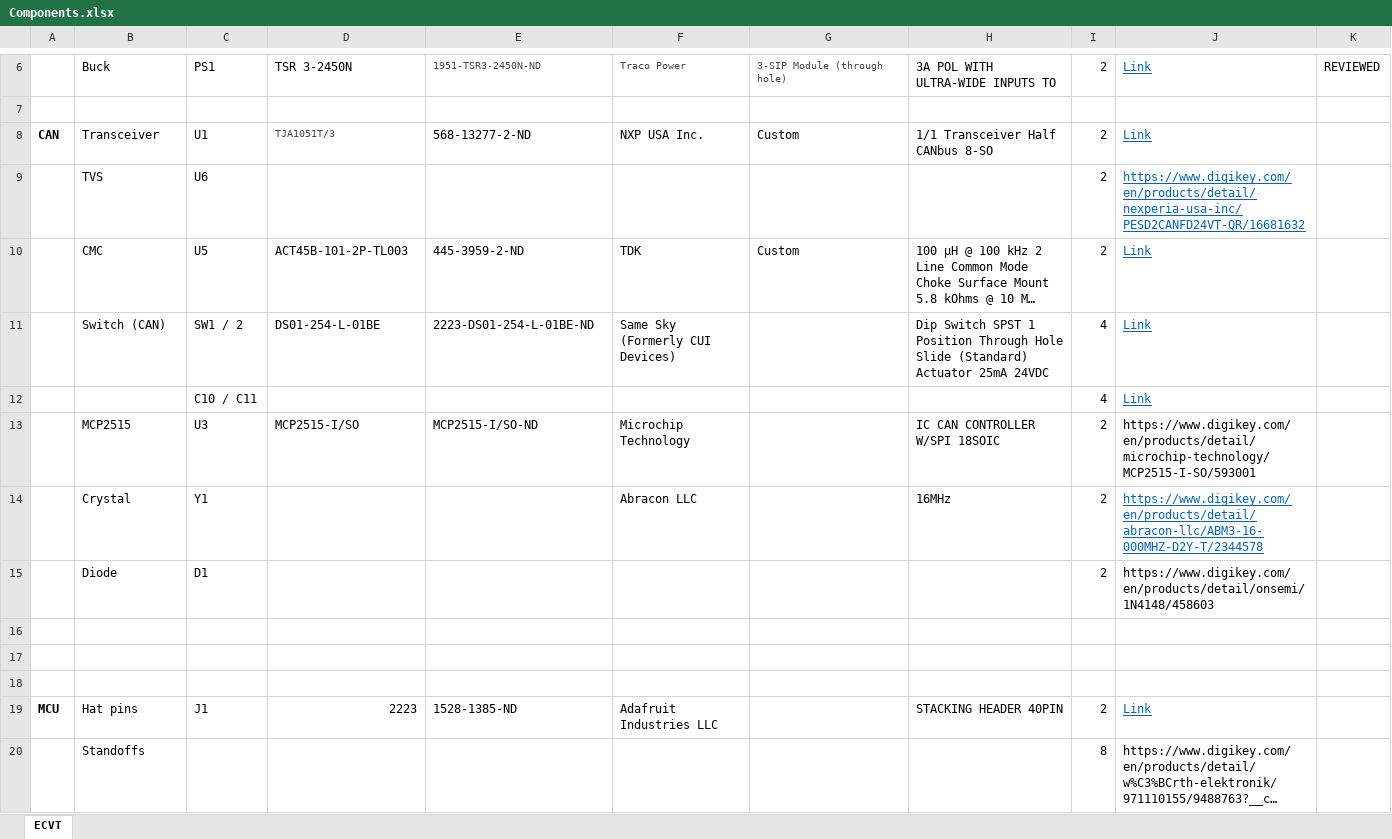
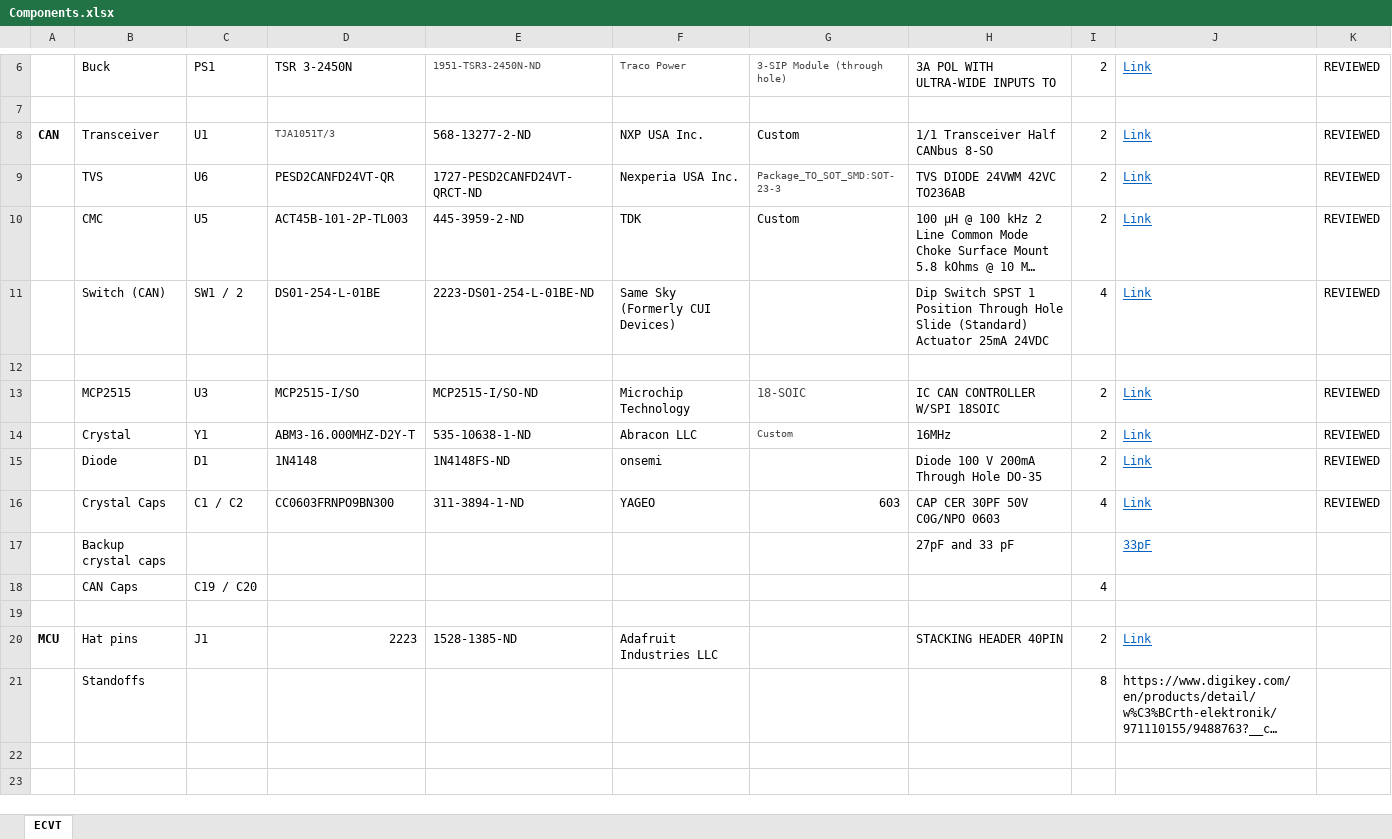
Before and after one commit to NU-Baja-SAE/hardware, an Excel workbook: Components.xlsx, sheet ECVT, drawn as a sheet; only a part is shown, gaps mark what is left out; long unchanged cells end in …; values as stored, in another font and other column widths than the file's, no borders; removed rows and columns are numbered as before the commit, all else as after; the diff names each change by its address in the sheet, - before the commit and + after, or states it on an @@ line.

```diff
--- a/Components.xlsx (sheet ECVT)
+++ b/Components.xlsx (sheet ECVT)
-K8: (empty)
+K8: REVIEWED
-row 9:  | TVS | U6 |  |  |  |  |  | 2 | https://www.digikey.com/en/products/detail/nexperia-usa-inc/PESD2CANFD24VT-QR/16681632
+row 9:  | TVS | U6 | PESD2CANFD24VT-QR | 1727-PESD2CANFD24VT-QRCT-ND | Nexperia USA Inc. | Package_TO_SOT_SMD:SOT-23-3 | TVS DIODE 24VWM 42VC TO236AB | 2 | Link | REVIEWED
-K10:K11: (empty)
+K10:K11: REVIEWED
-row 12:  |  | C10 / C11 |  |  |  |  |  | 4 | Link
-row 13:  | MCP2515 | U3 | MCP2515-I/SO | MCP2515-I/SO-ND | Microchip Technology |  | IC CAN CONTROLLER W/SPI 18SOIC | 2 | https://www.digikey.com/en/products/detail/microchip-technology/MCP2515-I-SO/593001
-row 14:  | Crystal | Y1 |  |  | Abracon LLC |  | 16MHz | 2 | https://www.digikey.com/en/products/detail/abracon-llc/ABM3-16-000MHZ-D2Y-T/2344578
-row 15:  | Diode | D1 |  |  |  |  |  | 2 | https://www.digikey.com/en/products/detail/onsemi/1N4148/458603
-row 13: (empty)
+row 13:  | MCP2515 | U3 | MCP2515-I/SO | MCP2515-I/SO-ND | Microchip Technology | 18-SOIC | IC CAN CONTROLLER W/SPI 18SOIC | 2 | Link | REVIEWED
+row 14:  | Crystal | Y1 | ABM3-16.000MHZ-D2Y-T | 535-10638-1-ND | Abracon LLC | Custom | 16MHz | 2 | Link | REVIEWED
+row 15:  | Diode | D1 | 1N4148 | 1N4148FS-ND | onsemi |  | Diode 100 V 200mA Through Hole DO-35 | 2 | Link | REVIEWED
+row 16:  | Crystal Caps | C1 / C2 | CC0603FRNPO9BN300 | 311-3894-1-ND | YAGEO | 603 | CAP CER 30PF 50V C0G/NPO 0603 | 4 | Link | REVIEWED
+row 17:  | Backup crystal caps |  |  |  |  |  | 27pF and 33 pF |  | 33pF
+row 18:  | CAN Caps | C19 / C20 |  |  |  |  |  | 4
```
Also changed, not shown: 5 other files.
